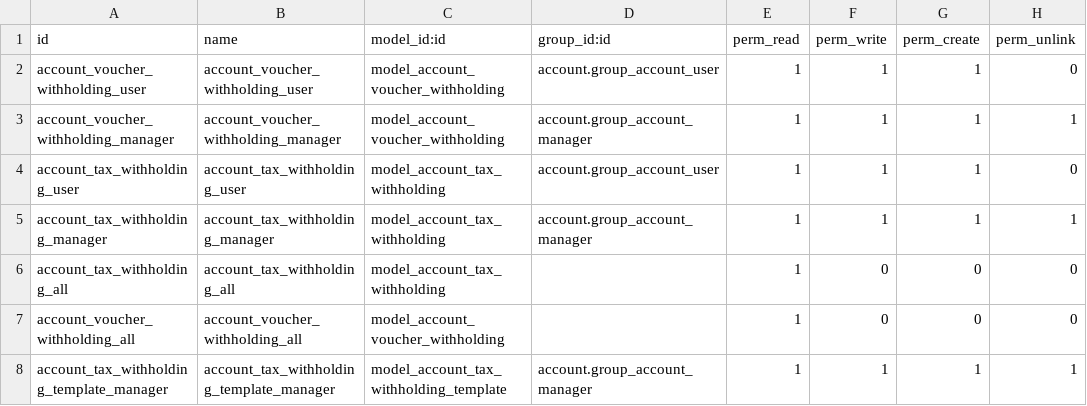
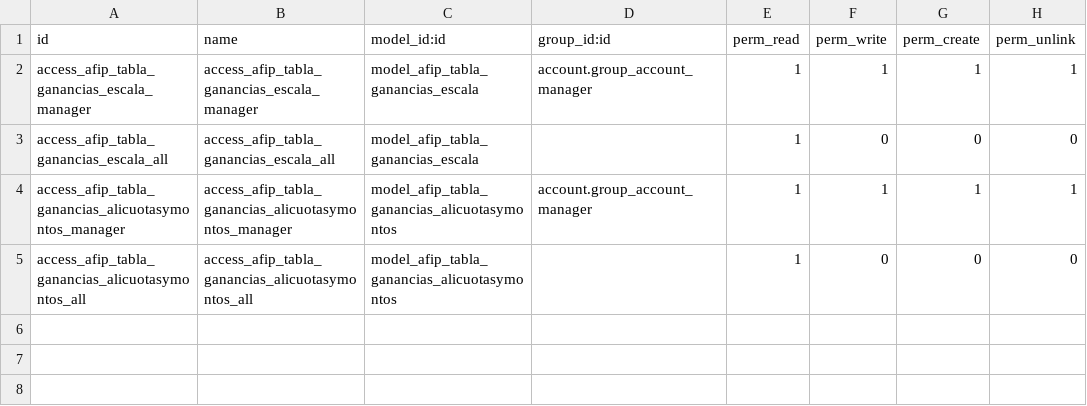
Before and after one commit to ingadhoc/odoo-argentina, a CSV file: l10n_ar_account_withholding/security/ir.model.access.csv, drawn as a sheet.

```diff
--- a/l10n_ar_account_withholding/security/ir.model.access.csv
+++ b/l10n_ar_account_withholding/security/ir.model.access.csv
@@ -1,8 +1,5 @@
 id,name,model_id:id,group_id:id,perm_read,perm_write,perm_create,perm_unlink
-account_voucher_withholding_user,account_voucher_withholding_user,model_account_voucher_withholding,account.group_account_user,1,1,1,0
-account_voucher_withholding_manager,account_voucher_withholding_manager,model_account_voucher_withholding,account.group_account_manager,1,1,1,1
-account_tax_withholding_user,account_tax_withholding_user,model_account_tax_withholding,account.group_account_user,1,1,1,0
-account_tax_withholding_manager,account_tax_withholding_manager,model_account_tax_withholding,account.group_account_manager,1,1,1,1
-account_tax_withholding_all,account_tax_withholding_all,model_account_tax_withholding,,1,0,0,0
-account_voucher_withholding_all,account_voucher_withholding_all,model_account_voucher_withholding,,1,0,0,0
-account_tax_withholding_template_manager,account_tax_withholding_template_manager,model_account_tax_withholding_template,account.group_account_manager,1,1,1,1
+access_afip_tabla_ganancias_escala_manager,access_afip_tabla_ganancias_escala_manager,model_afip_tabla_ganancias_escala,account.group_account_manager,1,1,1,1
+access_afip_tabla_ganancias_escala_all,access_afip_tabla_ganancias_escala_all,model_afip_tabla_ganancias_escala,,1,0,0,0
+access_afip_tabla_ganancias_alicuotasymontos_manager,access_afip_tabla_ganancias_alicuotasymontos_manager,model_afip_tabla_ganancias_alicuotasymontos,account.group_account_manager,1,1,1,1
+access_afip_tabla_ganancias_alicuotasymontos_all,access_afip_tabla_ganancias_alicuotasymontos_all,model_afip_tabla_ganancias_alicuotasymontos,,1,0,0,0
```
Also changed, not shown: 12 other files.
